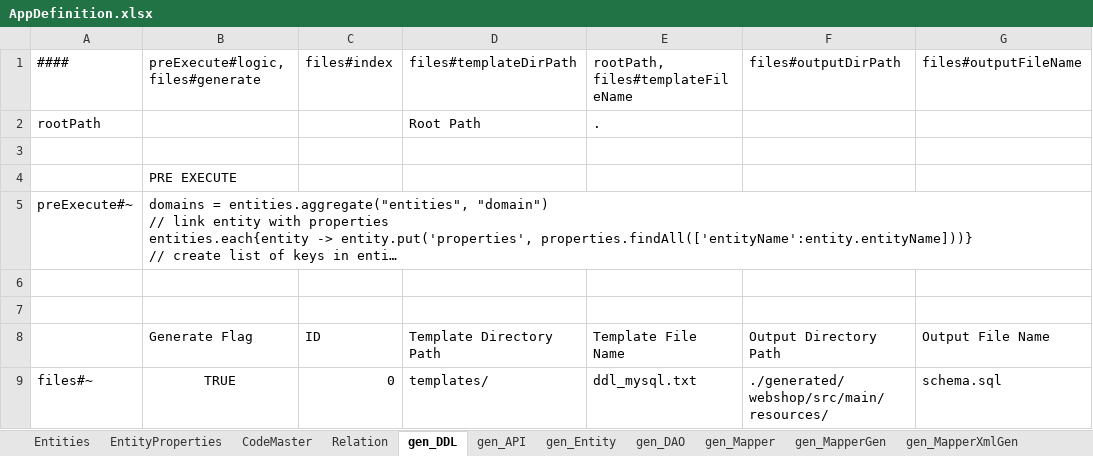
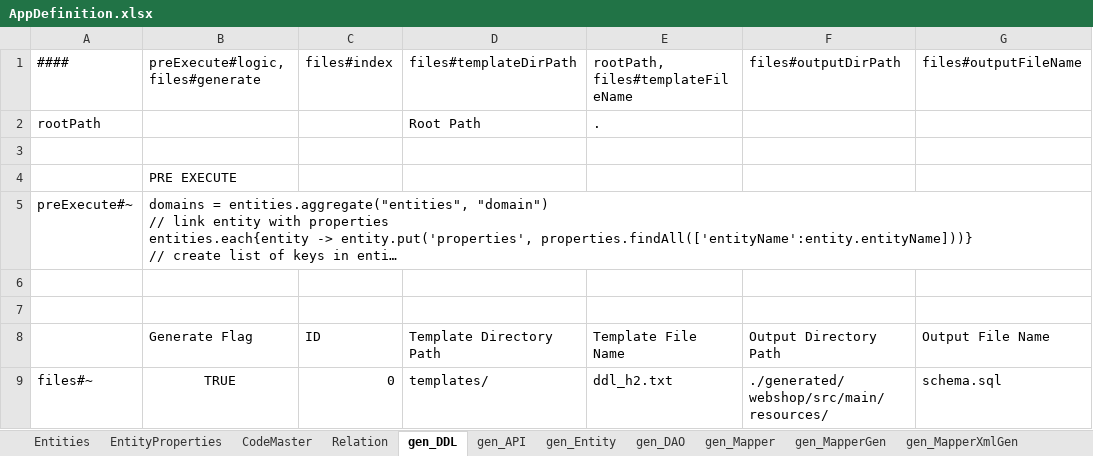
Before and after one commit to aji3/AppGenerator, an Excel workbook: AppDefinition.xlsx, sheet gen_DDL, drawn as a sheet; only a part is shown; long unchanged cells end in …; values as stored, in another font and other column widths than the file's, no borders; the diff names each change by its address in the sheet, - before the commit and + after, or states it on an @@ line.

```diff
--- a/AppDefinition.xlsx (sheet gen_DDL)
+++ b/AppDefinition.xlsx (sheet gen_DDL)
-E9: ddl_mysql.txt
+E9: ddl_h2.txt
```
Also changed, not shown: 1 other file.
